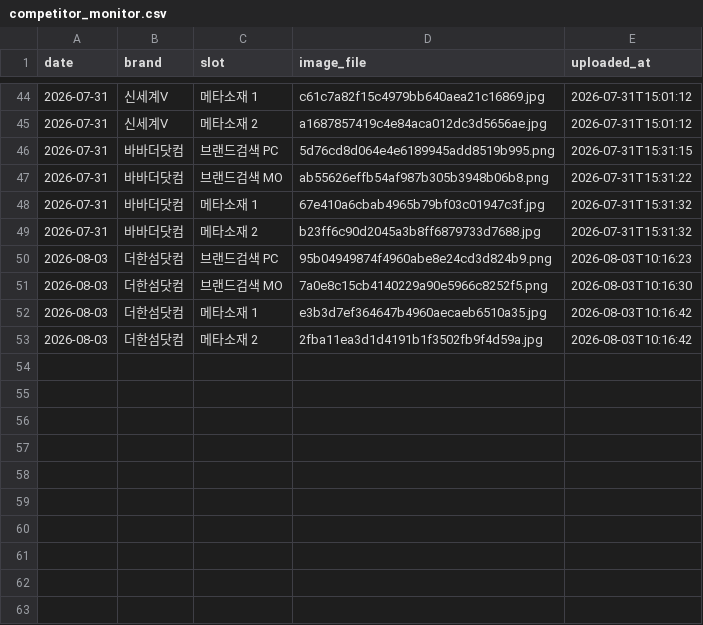
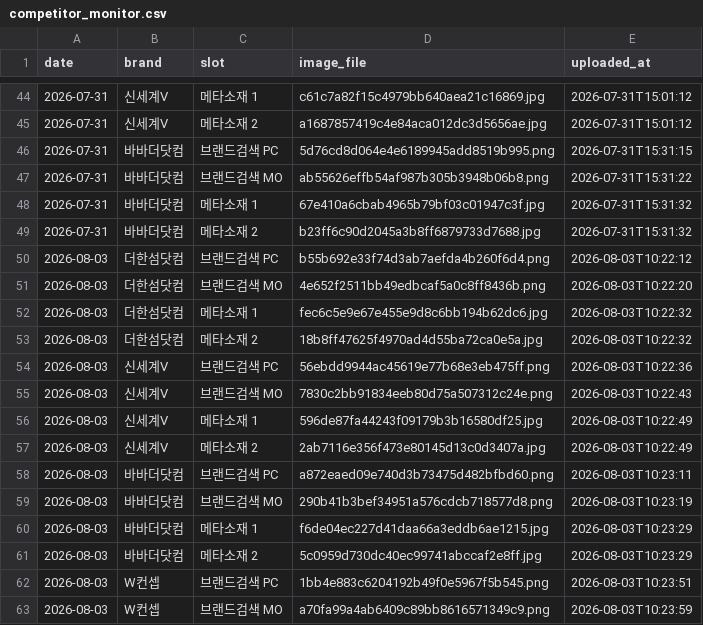
Before and after one commit to performanceteam12-sketch/babathe-trend-dashboard, a CSV file: data/competitor_monitor/competitor_monitor.csv, drawn as a sheet; only a part is shown, gaps mark what is left out.

```diff
--- a/data/competitor_monitor/competitor_monitor.csv
+++ b/data/competitor_monitor/competitor_monitor.csv
@@ -49,5 +49,15 @@
 2026-07-31,바바더닷컴,메타소재 2,b23ff6c90d2045a3b8ff6879733d7688.jpg,2026-07-31T15:31:32
-2026-08-03,더한섬닷컴,브랜드검색 PC,95b04949874f4960abe8e24cd3d824b9.png,2026-08-03T10:16:23
-2026-08-03,더한섬닷컴,브랜드검색 MO,7a0e8c15cb4140229a90e5966c8252f5.png,2026-08-03T10:16:30
-2026-08-03,더한섬닷컴,메타소재 1,e3b3d7ef364647b4960aecaeb6510a35.jpg,2026-08-03T10:16:42
-2026-08-03,더한섬닷컴,메타소재 2,2fba11ea3d1d4191b1f3502fb9f4d59a.jpg,2026-08-03T10:16:42
+2026-08-03,더한섬닷컴,브랜드검색 PC,b55b692e33f74d3ab7aefda4b260f6d4.png,2026-08-03T10:22:12
+2026-08-03,더한섬닷컴,브랜드검색 MO,4e652f2511bb49edbcaf5a0c8ff8436b.png,2026-08-03T10:22:20
+2026-08-03,더한섬닷컴,메타소재 1,fec6c5e9e67e455e9d8c6bb194b62dc6.jpg,2026-08-03T10:22:32
+2026-08-03,더한섬닷컴,메타소재 2,18b8ff47625f4970ad4d55ba72ca0e5a.jpg,2026-08-03T10:22:32
+2026-08-03,신세계V,브랜드검색 PC,56ebdd9944ac45619e77b68e3eb475ff.png,2026-08-03T10:22:36
+2026-08-03,신세계V,브랜드검색 MO,7830c2bb91834eeb80d75a507312c24e.png,2026-08-03T10:22:43
+2026-08-03,신세계V,메타소재 1,596de87fa44243f09179b3b16580df25.jpg,2026-08-03T10:22:49
+2026-08-03,신세계V,메타소재 2,2ab7116e356f473e80145d13c0d3407a.jpg,2026-08-03T10:22:49
+2026-08-03,바바더닷컴,브랜드검색 PC,a872eaed09e740d3b73475d482bfbd60.png,2026-08-03T10:23:11
+2026-08-03,바바더닷컴,브랜드검색 MO,290b41b3bef34951a576cdcb718577d8.png,2026-08-03T10:23:19
+2026-08-03,바바더닷컴,메타소재 1,f6de04ec227d41daa66a3eddb6ae1215.jpg,2026-08-03T10:23:29
+2026-08-03,바바더닷컴,메타소재 2,5c0959d730dc40ec99741abccaf2e8ff.jpg,2026-08-03T10:23:29
+2026-08-03,W컨셉,브랜드검색 PC,1bb4e883c6204192b49f0e5967f5b545.png,2026-08-03T10:23:51
+2026-08-03,W컨셉,브랜드검색 MO,a70fa99a4ab6409c89bb8616571349c9.png,2026-08-03T10:23:59
```
Also changed, not shown: data/competitor_monitor/comments.csv, data/competitor_monitor/keywords.csv, 14 other files.
